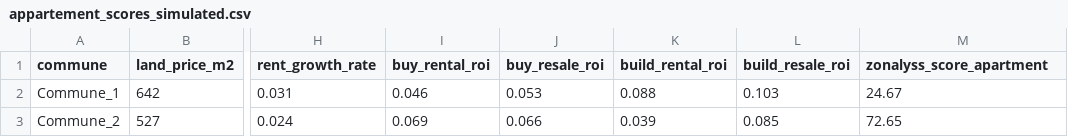
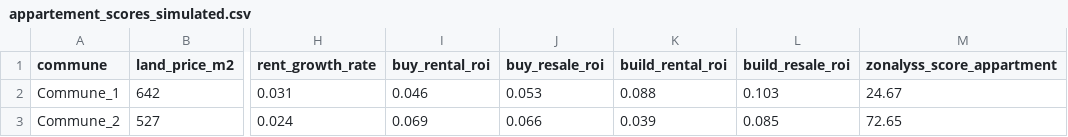
Before and after one commit to Imane-bdf/zonalyss-dashboard, a CSV file: appartement_scores_simulated.csv, drawn as a sheet; only a part is shown, gaps mark what is left out; the diff names each change by its address in the sheet, - before the commit and + after, or states it on an @@ line.

Commit message:
Update appartement_scores_simulated.csv

```diff
--- a/appartement_scores_simulated.csv
+++ b/appartement_scores_simulated.csv
-M1: zonalyss_score_apartment
+M1: zonalyss_score_appartment
```
